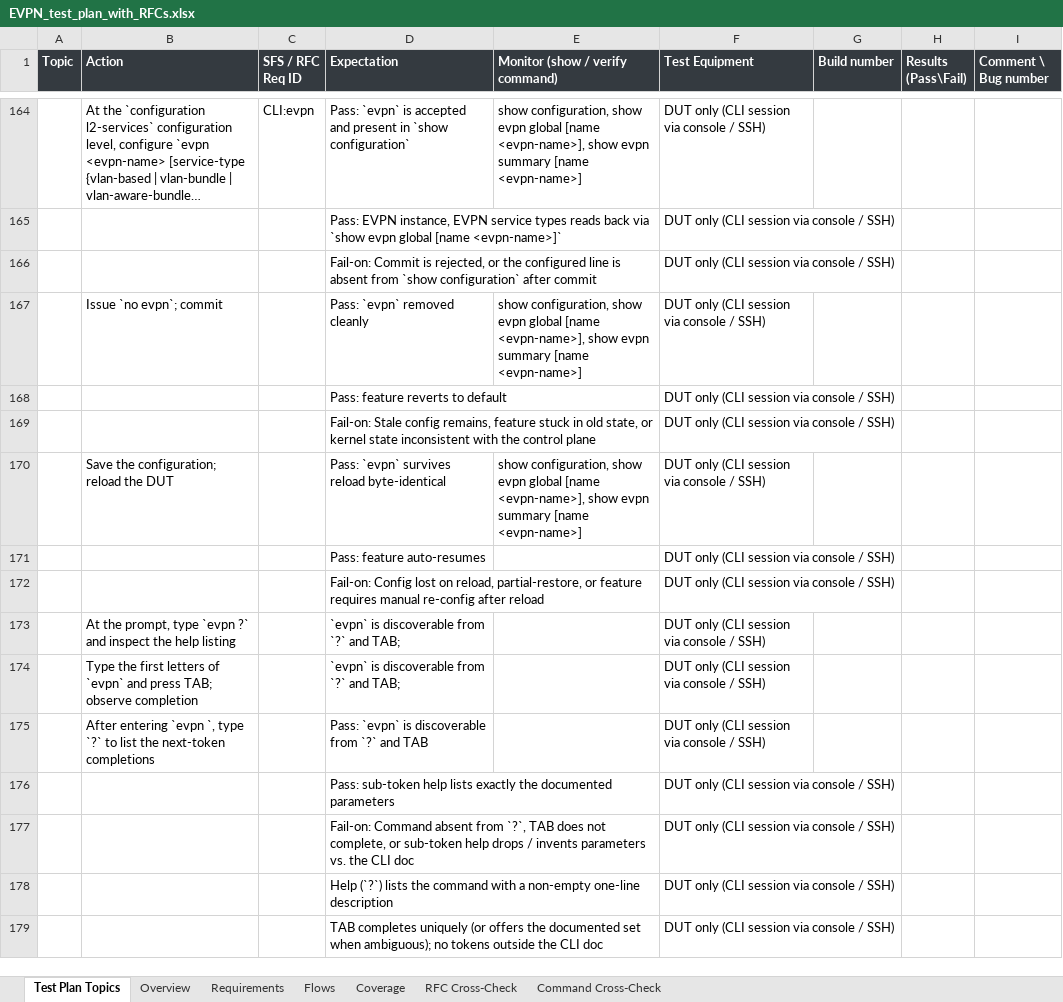
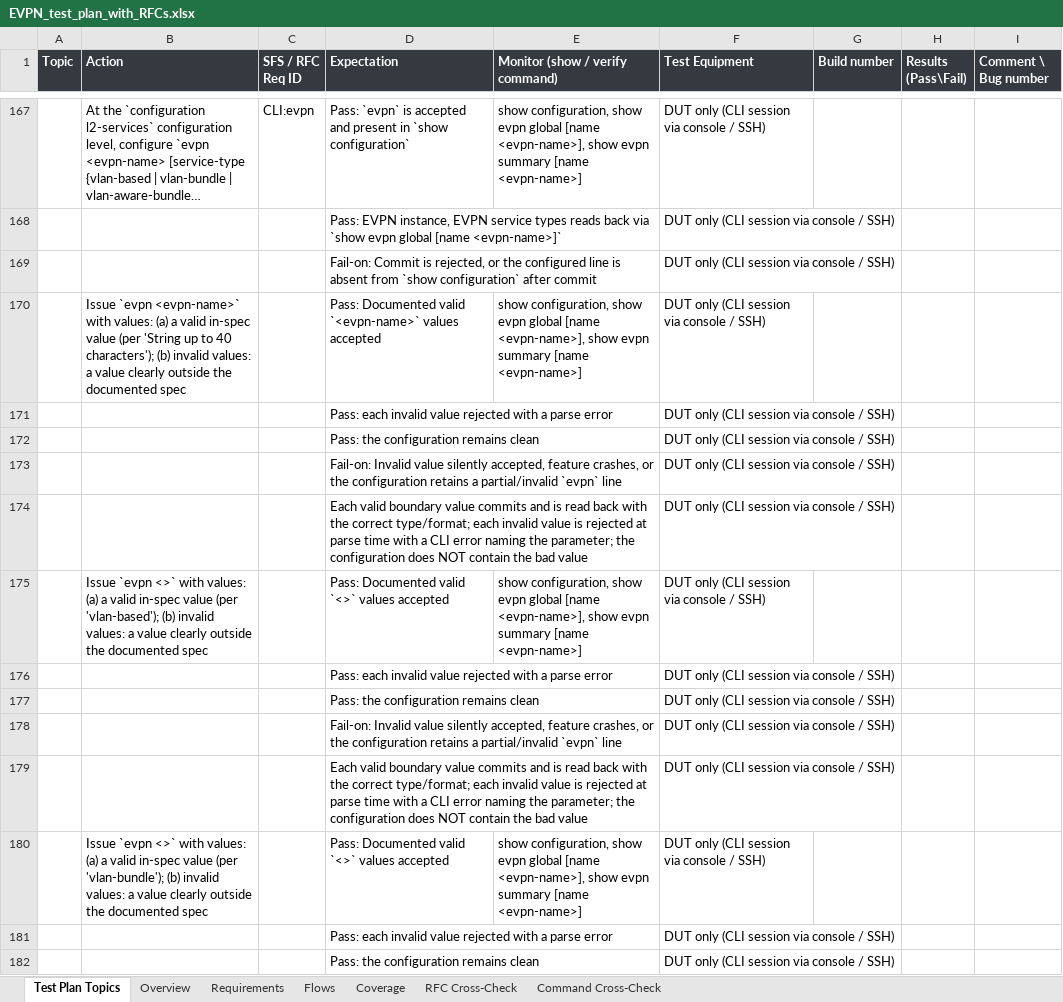
Before and after one commit to deadpoolcode1/exawer_ate, an Excel workbook: plans/EVPN_test_plan_with_RFCs.xlsx, sheet Test Plan Topics, drawn as a sheet; only a part is shown, gaps mark what is left out; the shorter side is filled out with more unchanged rows; long unchanged cells end in …; values as stored, in another font and other column widths than the file's, no borders; the diff covers the shown part only; the diff names each change by its address in the sheet, - before the commit and + after, or states it on an @@ line.

Commit message:
CLI rows: surface documented value ranges and defaults
The EVPN CLI doc spells the parameter-table header two ways —
"Parameters Table" and "ParametersTable" (no space). cli_extractor
only matched the spaced form, so 21 of 32 config commands silently
lost their entire parameter table (mac-limit, mac-aging-time,
es-waiting-time, export/import-rt, mac-address-static,
unknown-mac-flooding, host mac-address-duplication-detection, …).
Their value ranges and defaults were never captured, so the CLI
section of the test plan had no valid-value or default-value coverage.

- cli_extractor: match "parameterstable" too (same idiom already used
  for commandsyntax). Commands with parameters: 11 → 32.
- cli_rows: range-validation row now states the concrete documented
  boundary values and labeled invalids (below/above range, in-gap for
  disjoint specs like "0, 40-2400", non-integer) via _numeric_bounds.
- cli_rows: new per-parameter default-value row proves the documented
  default is effective when the command is omitted and that setting it
  explicitly is idempotent.

Rows are deterministic (not AI-enriched); regen is ~1.6s, no re-bake.
All values are doc-grounded. Regenerated EVPN deliverable (296 rows).

```diff
--- a/plans/EVPN_test_plan_with_RFCs.xlsx (sheet Test Plan Topics)
+++ b/plans/EVPN_test_plan_with_RFCs.xlsx (sheet Test Plan Topics)
+row 170:  | Issue `evpn <evpn-name>` with values: (a) a valid in-spec value (per 'String up to 40 characters'); (b) invalid values: a value clearly outside the documented spec |  | Pass: Documented valid `<evpn-name>` values accepted | show configuration, show evpn global [name <evpn-name>], show evpn summary [name <evpn-name>] | DUT only (CLI session via console / SSH)
+row 171:  |  |  | Pass: each invalid value rejected with a parse error |  | DUT only (CLI session via console / SSH)
+row 172:  |  |  | Pass: the configuration remains clean |  | DUT only (CLI session via console / SSH)
+row 173:  |  |  | Fail-on: Invalid value silently accepted, feature crashes, or the configuration retains a partial/invalid `evpn` line |  | DUT only (CLI session via console / SSH)
+row 174:  |  |  | Each valid boundary value commits and is read back with the correct type/format; each invalid value is rejected at parse time with a CLI error naming the parameter; the configuration does NOT contain the bad value |  | DUT only (CLI session via console / SSH)
+row 175:  | Issue `evpn <>` with values: (a) a valid in-spec value (per 'vlan-based'); (b) invalid values: a value clearly outside the documented spec |  | Pass: Documented valid `<>` values accepted | show configuration, show evpn global [name <evpn-name>], show evpn summary [name <evpn-name>] | DUT only (CLI session via console / SSH)
+row 176:  |  |  | Pass: each invalid value rejected with a parse error |  | DUT only (CLI session via console / SSH)
+row 177:  |  |  | Pass: the configuration remains clean |  | DUT only (CLI session via console / SSH)
+row 178:  |  |  | Fail-on: Invalid value silently accepted, feature crashes, or the configuration retains a partial/invalid `evpn` line |  | DUT only (CLI session via console / SSH)
+row 179:  |  |  | Each valid boundary value commits and is read back with the correct type/format; each invalid value is rejected at parse time with a CLI error naming the parameter; the configuration does NOT contain the bad value |  | DUT only (CLI session via console / SSH)
+row 180:  | Issue `evpn <>` with values: (a) a valid in-spec value (per 'vlan-bundle'); (b) invalid values: a value clearly outside the documented spec |  | Pass: Documented valid `<>` values accepted | show configuration, show evpn global [name <evpn-name>], show evpn summary [name <evpn-name>] | DUT only (CLI session via console / SSH)
+row 181:  |  |  | Pass: each invalid value rejected with a parse error |  | DUT only (CLI session via console / SSH)
+row 182:  |  |  | Pass: the configuration remains clean |  | DUT only (CLI session via console / SSH)
```
Also changed, not shown: 122 added rows and 36 edited cells elsewhere in this sheet, sheet Command Cross-Check, 2 other files.
